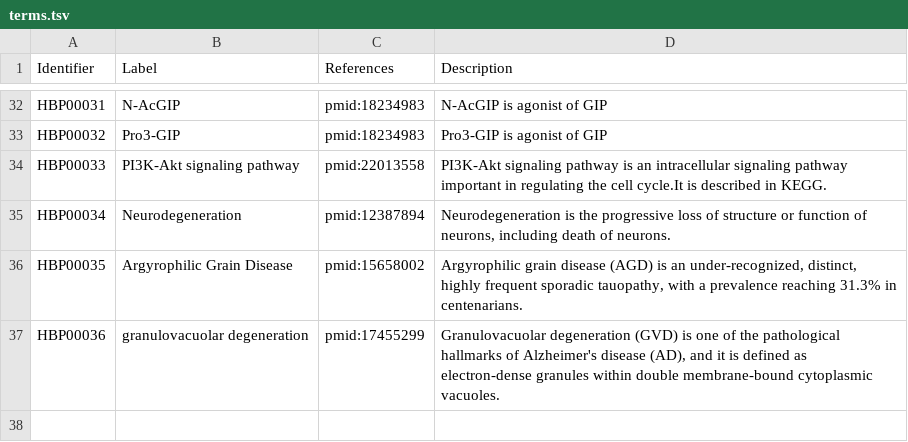
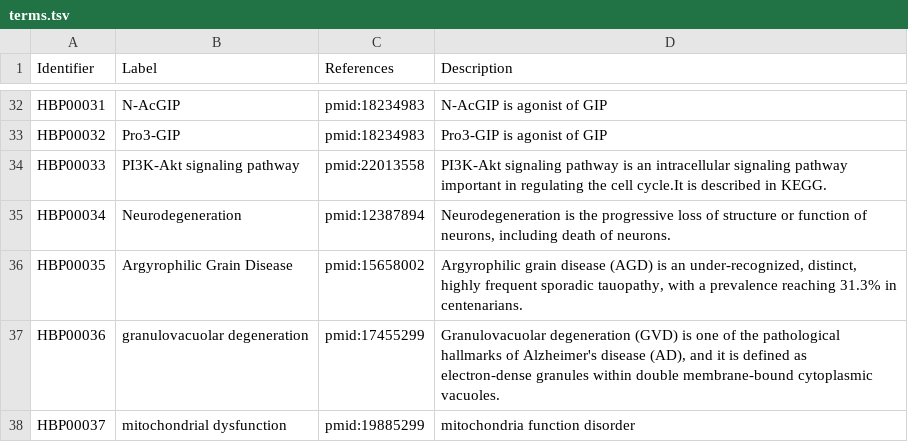
Before and after one commit to pharmacome/conso, a TSV file: terms.tsv, drawn as a sheet; only a part is shown, gaps mark what is left out; the diff names each change by its address in the sheet, - before the commit and + after, or states it on an @@ line.

Commit message:
Update terms.tsv

```diff
--- a/terms.tsv
+++ b/terms.tsv
+row 38: HBP00037 | mitochondrial dysfunction | pmid:19885299 | mitochondria function disorder
```
